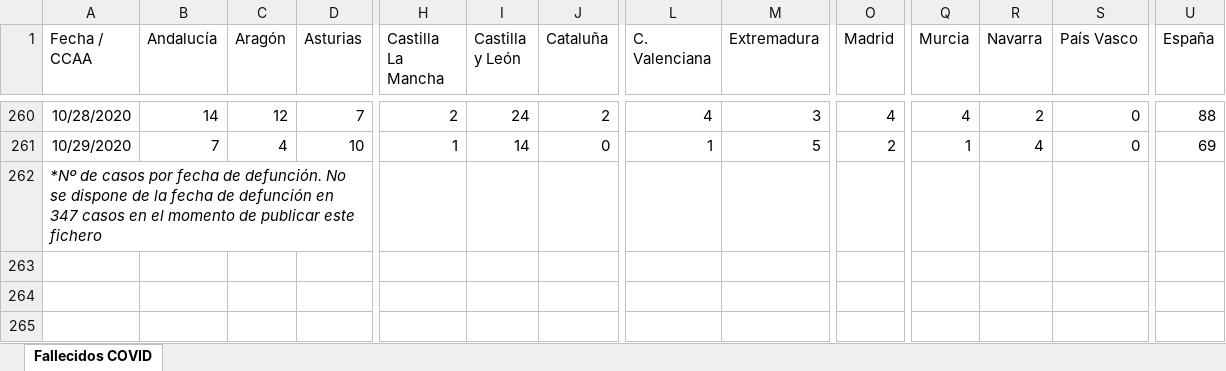
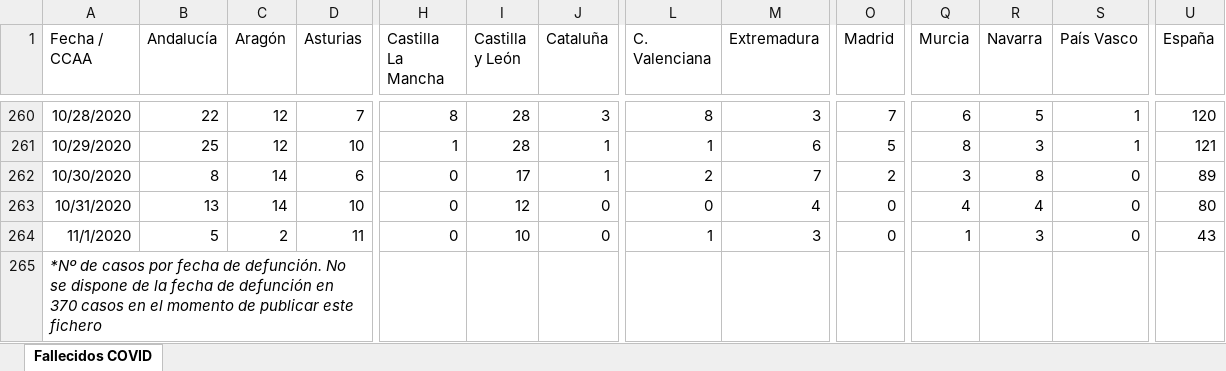
Before and after one commit to svavassori/covid-19-spain, an Excel workbook: csv/Fallecidos_COVID19.xlsx, sheet Fallecidos COVID, drawn as a sheet; only a part is shown, gaps mark what is left out; values as stored, in another font and other column widths than the file's, no borders; addresses are those after the commit; rows hold the shown columns only; the diff covers the shown part only; the diff names each change by its address in the sheet, - before the commit and + after, or states it on an @@ line.

```diff
--- a/csv/Fallecidos_COVID19.xlsx (sheet Fallecidos COVID)
+++ b/csv/Fallecidos_COVID19.xlsx (sheet Fallecidos COVID)
-B260 (Andalucía): 14
+B260 (Andalucía): 22
-H260 (Castilla La Mancha): 2
+H260 (Castilla La Mancha): 8
-I260 (Castilla y León): 24
+I260 (Castilla y León): 28
-J260 (Cataluña): 2
+J260 (Cataluña): 3
-L260 (C. Valenciana): 4
+L260 (C. Valenciana): 8
-O260 (Madrid): 4
+O260 (Madrid): 7
-Q260 (Murcia): 4
+Q260 (Murcia): 6
-R260 (Navarra): 2
+R260 (Navarra): 5
-S260:S261 (País Vasco): 0
+S260:S261 (País Vasco): 1
-U260 (España): 88
+U260 (España): 120
-B261 (Andalucía): 7
+B261 (Andalucía): 25
-C261 (Aragón): 4
+C261 (Aragón): 12
-I261 (Castilla y León): 14
+I261 (Castilla y León): 28
-J261 (Cataluña): 0
+J261 (Cataluña): 1
-M261 (Extremadura): 5
+M261 (Extremadura): 6
-O261 (Madrid): 2
+O261 (Madrid): 5
-Q261 (Murcia): 1
+Q261 (Murcia): 8
-R261 (Navarra): 4
+R261 (Navarra): 3
-U261 (España): 69
+U261 (España): 121
+row 262: 10/30/2020 | 8 | 14 | 6 | 0 | 17 | 1 | 2 | 7 | 2 | 3 | 8 | 0 | 89
+row 263: 10/31/2020 | 13 | 14 | 10 | 0 | 12 | 0 | 0 | 4 | 0 | 4 | 4 | 0 | 80
+row 264: 11/1/2020 | 5 | 2 | 11 | 0 | 10 | 0 | 1 | 3 | 0 | 1 | 3 | 0 | 43
-A265 (Fecha / CCAA): …defunción en 347 casos en…
+A265 (Fecha / CCAA): …defunción en 370 casos en…
```
Also changed, not shown: 64 edited cells elsewhere in this sheet, 2 other files.
